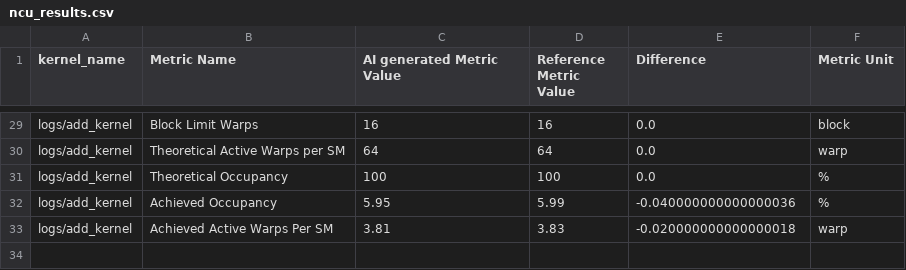
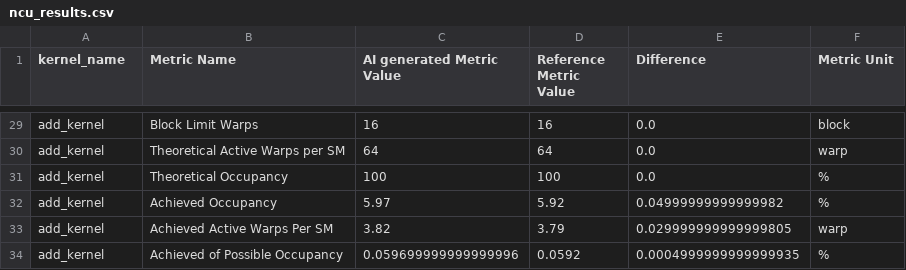
Before and after one commit to PaliC/popcorn-eval, a CSV file: popcorn_eval/logs/ncu_results.csv, drawn as a sheet; only a part is shown, gaps mark what is left out; the diff covers the shown part only; the diff names each change by its address in the sheet, - before the commit and + after, or states it on an @@ line.

```diff
--- a/popcorn_eval/logs/ncu_results.csv
+++ b/popcorn_eval/logs/ncu_results.csv
-A29:A33 (kernel_name): logs/add_kernel
+A29:A33 (kernel_name): add_kernel
-C32 (AI generated Metric Value): 5.95
+C32 (AI generated Metric Value): 5.97
-D32 (Reference Metric Value): 5.99
+D32 (Reference Metric Value): 5.92
-E32 (Difference): -0.040000000000000036
+E32 (Difference): 0.04999999999999982
-C33 (AI generated Metric Value): 3.81
+C33 (AI generated Metric Value): 3.82
-D33 (Reference Metric Value): 3.83
+D33 (Reference Metric Value): 3.79
-E33 (Difference): -0.020000000000000018
+E33 (Difference): 0.029999999999999805
+row 34: add_kernel | Achieved of Possible Occupancy | 0.059699999999999996 | 0.0592 | 0.0004999999999999935 | %
```
Also changed, not shown: 57 edited cells elsewhere in this file, 3 other files.
